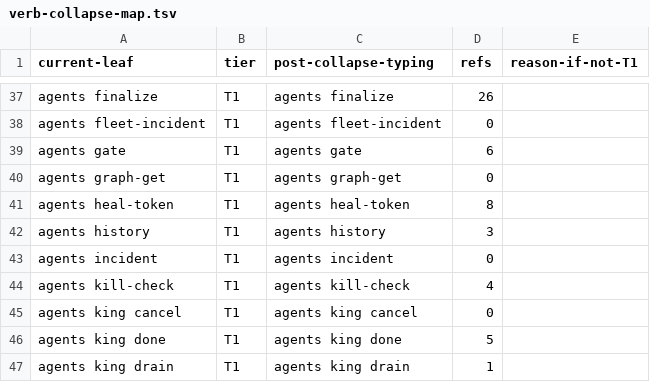
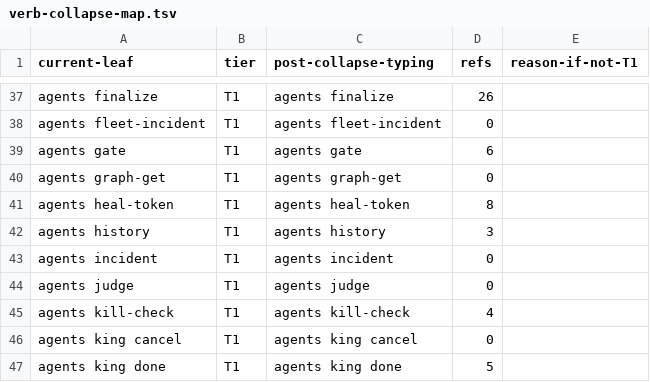
Before and after one commit to bllshttng/footnote, a TSV file: scripts/ci/verb-collapse-map.tsv, drawn as a sheet; only a part is shown, gaps mark what is left out; the shorter side is filled out with more unchanged rows; the diff names each change by its address in the sheet, - before the commit and + after, or states it on an @@ line.

Commit message:
fix(agents): register the judge verb across every parity gate
The judge port added a dispatch arm to client.rs and RUST_CLIENT_VERBS
without updating the registries that keep it in sync: ALL_CLIENT_ACTIONS
(the binary's own probe list), RUST_ONLY_VERB_HELP (fno agents --help
completeness), the verb-collapse-map.tsv leaf inventory, the
seam-crossings baseline (judge's two legitimate fno/agents-spawn
crossings, owned by x-9983), and the plan-rung-authority reader
allowlist (judge grades plan prose but never reads status: frontmatter).

```diff
--- a/scripts/ci/verb-collapse-map.tsv
+++ b/scripts/ci/verb-collapse-map.tsv
+row 44: agents judge | T1 | agents judge | 0
```
Also changed, not shown: 5 other files.
